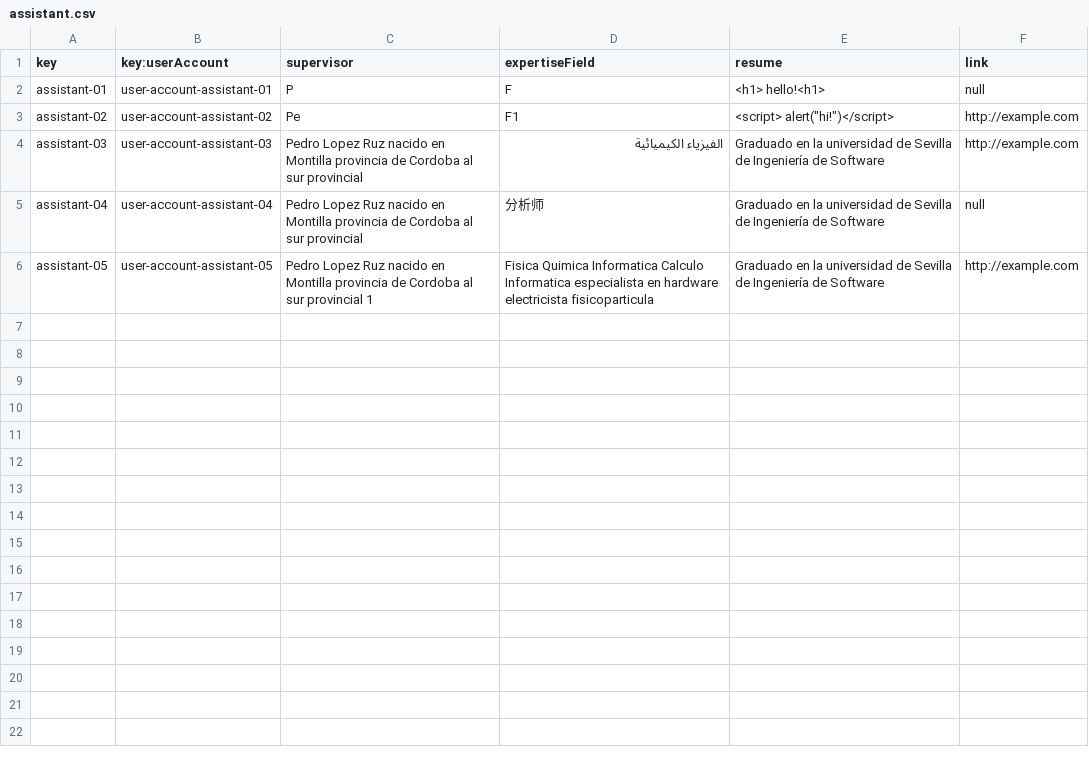
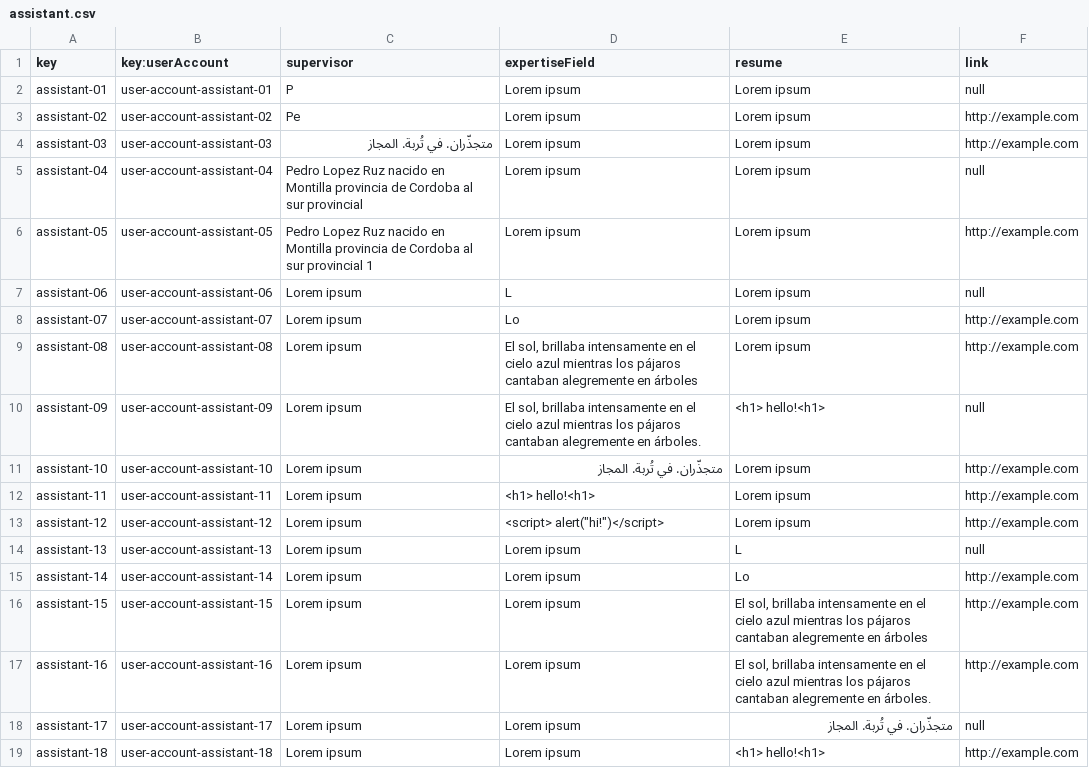
Before and after one commit to marolmmar1/C2.X02, a CSV file: src/main/webapp/WEB-INF/resources/sample-data/assistant.csv, drawn as a sheet.

```diff
--- a/src/main/webapp/WEB-INF/resources/sample-data/assistant.csv
+++ b/src/main/webapp/WEB-INF/resources/sample-data/assistant.csv
@@ -1,6 +1,19 @@
 key,key:userAccount,supervisor,expertiseField,resume,link
-assistant-01,user-account-assistant-01,P,F,<h1> hello!<h1>,null
-assistant-02,user-account-assistant-02,Pe,F1,<script> alert("hi!")</script>,http://example.com
-assistant-03,user-account-assistant-03,Pedro Lopez Ruz nacido en Montilla provincia de Cordoba al sur provincial,الفيزياء الكيميائية,Graduado en la universidad de Sevilla de Ingeniería de Software,http://example.com
-assistant-04,user-account-assistant-04,Pedro Lopez Ruz nacido en Montilla provincia de Cordoba al sur provincial,分析师,Graduado en la universidad de Sevilla de Ingeniería de Software,null
-assistant-05,user-account-assistant-05,Pedro Lopez Ruz nacido en Montilla provincia de Cordoba al sur provincial 1,Fisica Quimica Informatica Calculo Informatica especialista en hardware electricista fisicoparticula,Graduado en la universidad de Sevilla de Ingeniería de Software,http://example.com
+assistant-01,user-account-assistant-01,P,Lorem ipsum,Lorem ipsum,null
+assistant-02,user-account-assistant-02,Pe,Lorem ipsum,Lorem ipsum,http://example.com
+assistant-03,user-account-assistant-03,متجذّران. في تُربة. المجاز,Lorem ipsum,Lorem ipsum,http://example.com
+assistant-04,user-account-assistant-04,Pedro Lopez Ruz nacido en Montilla provincia de Cordoba al sur provincial,Lorem ipsum,Lorem ipsum,null
+assistant-05,user-account-assistant-05,Pedro Lopez Ruz nacido en Montilla provincia de Cordoba al sur provincial 1,Lorem ipsum,Lorem ipsum,http://example.com
+assistant-06,user-account-assistant-06,Lorem ipsum,L,Lorem ipsum,null
+assistant-07,user-account-assistant-07,Lorem ipsum,Lo,Lorem ipsum,http://example.com
+assistant-08,user-account-assistant-08,Lorem ipsum,"El sol, brillaba intensamente en el cielo azul mientras los pájaros cantaban alegremente en árboles",Lorem ipsum,http://example.com
+assistant-09,user-account-assistant-09,Lorem ipsum,"El sol, brillaba intensamente en el cielo azul mientras los pájaros cantaban alegremente en árboles.",<h1> hello!<h1>,null
+assistant-10,user-account-assistant-10,Lorem ipsum,متجذّران. في تُربة. المجاز,Lorem ipsum,http://example.com
+assistant-11,user-account-assistant-11,Lorem ipsum,<h1> hello!<h1>,Lorem ipsum,http://example.com
+assistant-12,user-account-assistant-12,Lorem ipsum,"<script> alert(""hi!"")</script>",Lorem ipsum,http://example.com
+assistant-13,user-account-assistant-13,Lorem ipsum,Lorem ipsum,L,null
+assistant-14,user-account-assistant-14,Lorem ipsum,Lorem ipsum,Lo,http://example.com
+assistant-15,user-account-assistant-15,Lorem ipsum,Lorem ipsum,"El sol, brillaba intensamente en el cielo azul mientras los pájaros cantaban alegremente en árboles",http://example.com
+assistant-16,user-account-assistant-16,Lorem ipsum,Lorem ipsum,"El sol, brillaba intensamente en el cielo azul mientras los pájaros cantaban alegremente en árboles.",http://example.com
+assistant-17,user-account-assistant-17,Lorem ipsum,Lorem ipsum,متجذّران. في تُربة. المجاز,null
+assistant-18,user-account-assistant-18,Lorem ipsum,Lorem ipsum,<h1> hello!<h1>,http://example.com
```
Also changed, not shown: src/main/webapp/WEB-INF/resources/sample-data/bulletin.csv, src/main/webapp/WEB-INF/resources/sample-data/peep.csv, 45 other files.
